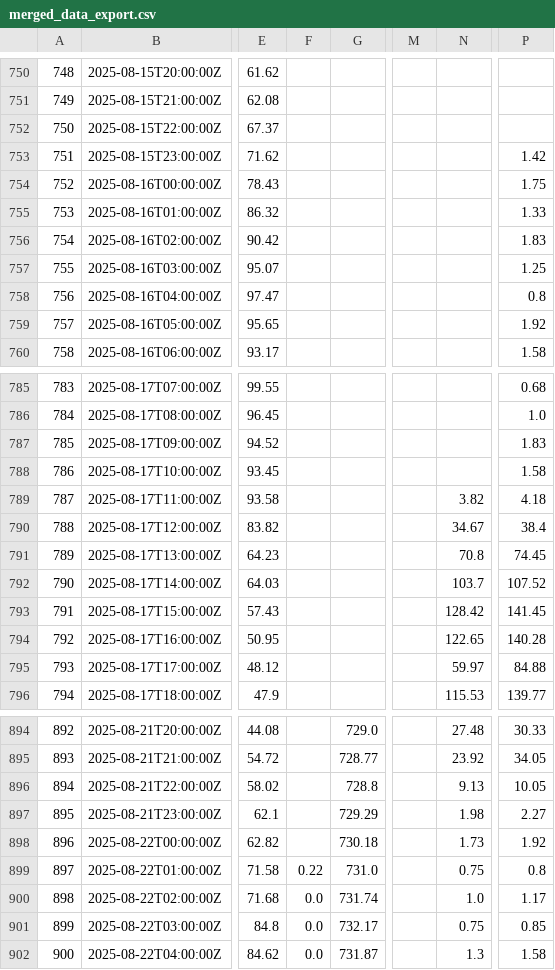
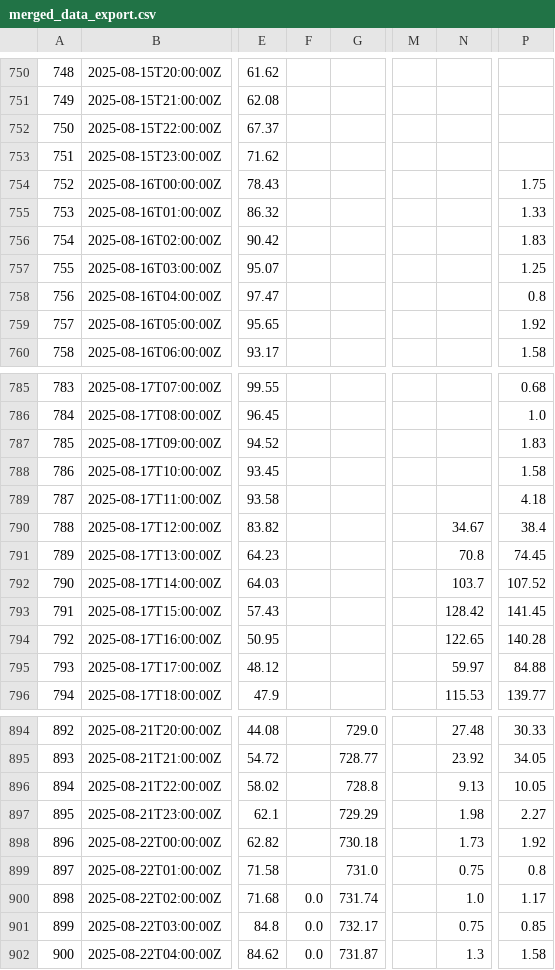
Before and after one commit to ccardenas93/weather_forecast, a CSV file: merged_data_export.csv, drawn as a sheet; only a part is shown, gaps mark what is left out; the diff covers the shown part only; the diff names each change by its address in the sheet, - before the commit and + after, or states it on an @@ line.

```diff
--- a/merged_data_export.csv
+++ b/merged_data_export.csv
-P753: 1.42
+P753: (empty)
-N789: 3.82
+N789: (empty)
-F899: 0.22
+F899: (empty)
```
Also changed, not shown: 1 added row and 13 edited cells elsewhere in this file, 1 other file.
